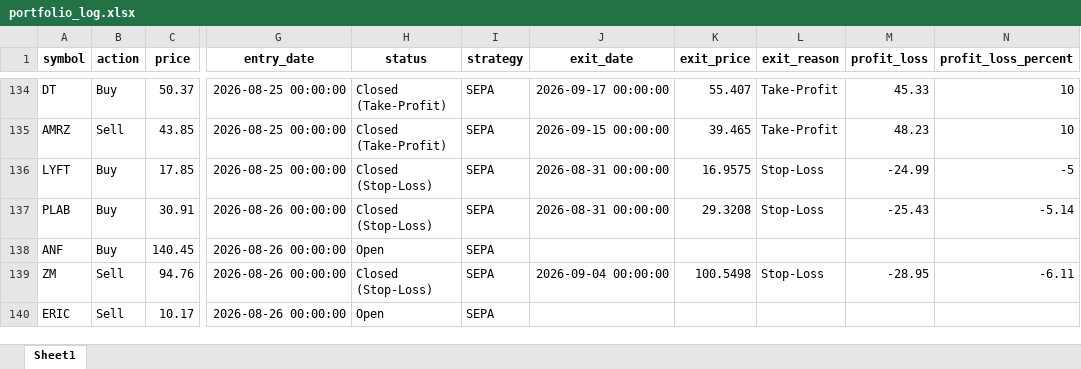
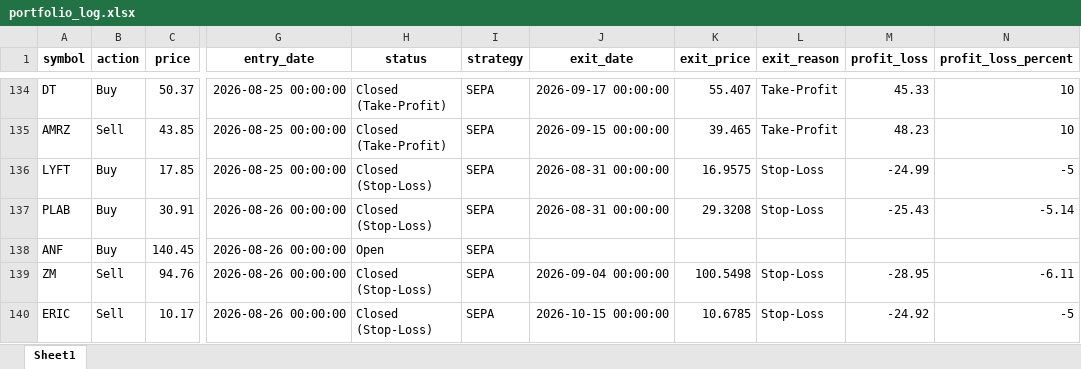
Before and after one commit to Leo1255serg/sepa-signal-bot, an Excel workbook: data/portfolio_log.xlsx, sheet Sheet1, drawn as a sheet; only a part is shown, gaps mark what is left out; values as stored, in another font and other column widths than the file's, no borders; the diff names each change by its address in the sheet, - before the commit and + after, or states it on an @@ line.

Commit message:
chore(data): update SEPA portfolio state [skip ci]

```diff
--- a/data/portfolio_log.xlsx (sheet Sheet1)
+++ b/data/portfolio_log.xlsx (sheet Sheet1)
-H140 (status): Open
+H140 (status): Closed (Stop-Loss)
-J140 (exit_date): (empty)
+J140 (exit_date): 2026-10-15 00:00:00
-K140 (exit_price): (empty)
+K140 (exit_price): 10.6785
-L140 (exit_reason): (empty)
+L140 (exit_reason): Stop-Loss
-M140 (profit_loss): (empty)
+M140 (profit_loss): -24.92
-N140 (profit_loss_percent): (empty)
+N140 (profit_loss_percent): -5
```
Also changed, not shown: 1 other file.
